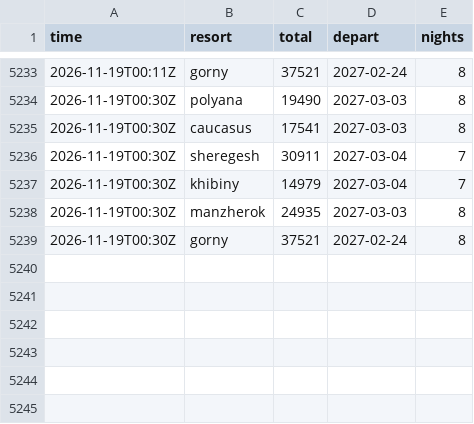
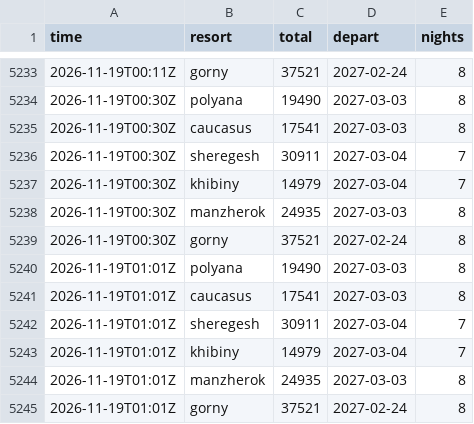
Before and after one commit to JohnLennon000/ski-tickets, a CSV file: docs/data/best.csv, drawn as a sheet; only a part is shown, gaps mark what is left out.

```diff
--- a/docs/data/best.csv
+++ b/docs/data/best.csv
@@ -5239 +5239,7 @@ time,resort,total,depart,nights
 2026-11-19T00:30Z,gorny,37521,2027-02-24,8
+2026-11-19T01:01Z,polyana,19490,2027-03-03,8
+2026-11-19T01:01Z,caucasus,17541,2027-03-03,8
+2026-11-19T01:01Z,sheregesh,30911,2027-03-04,7
+2026-11-19T01:01Z,khibiny,14979,2027-03-04,7
+2026-11-19T01:01Z,manzherok,24935,2027-03-03,8
+2026-11-19T01:01Z,gorny,37521,2027-02-24,8
```
Also changed, not shown: docs/data/trips/caucasus.csv, docs/data/trips/manzherok.csv, 3 other files.
